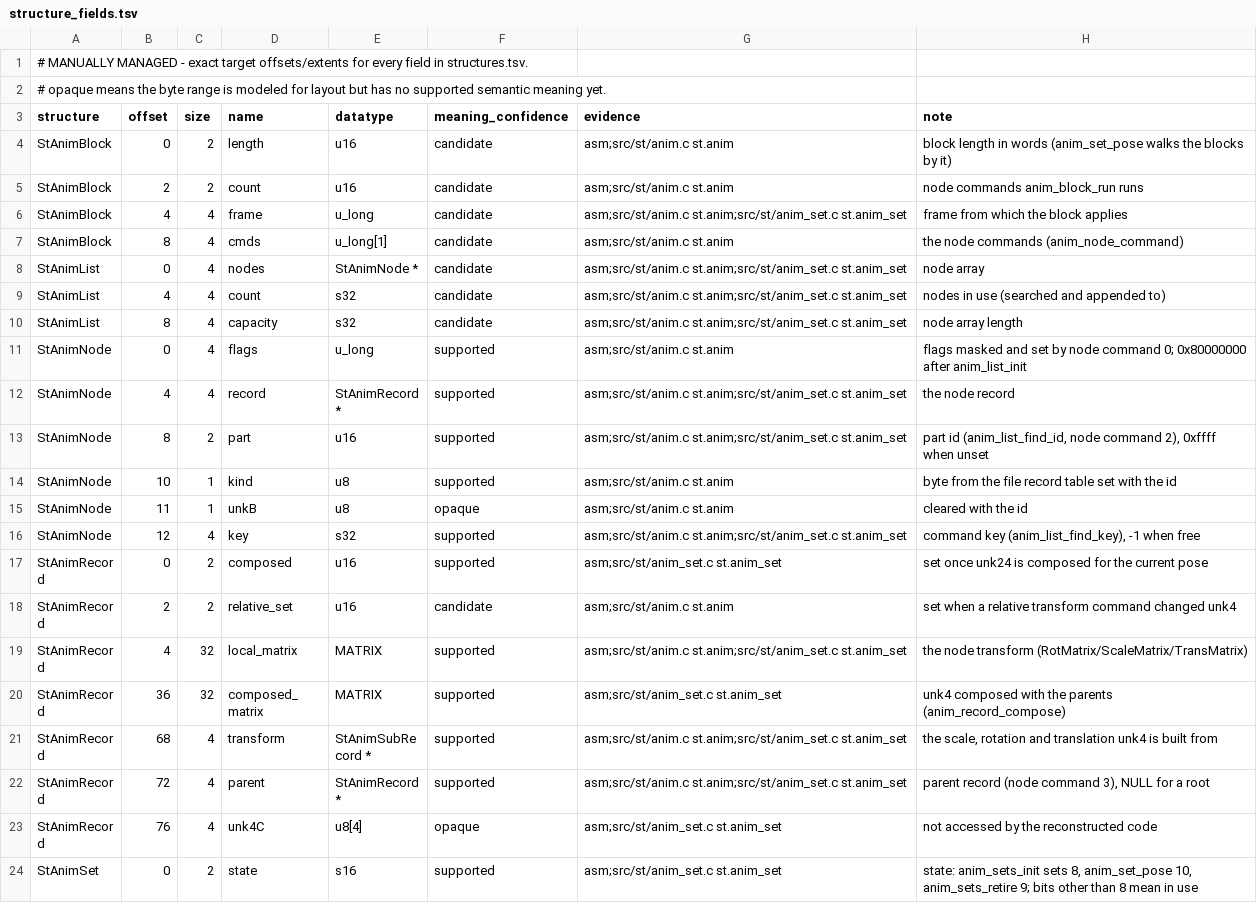
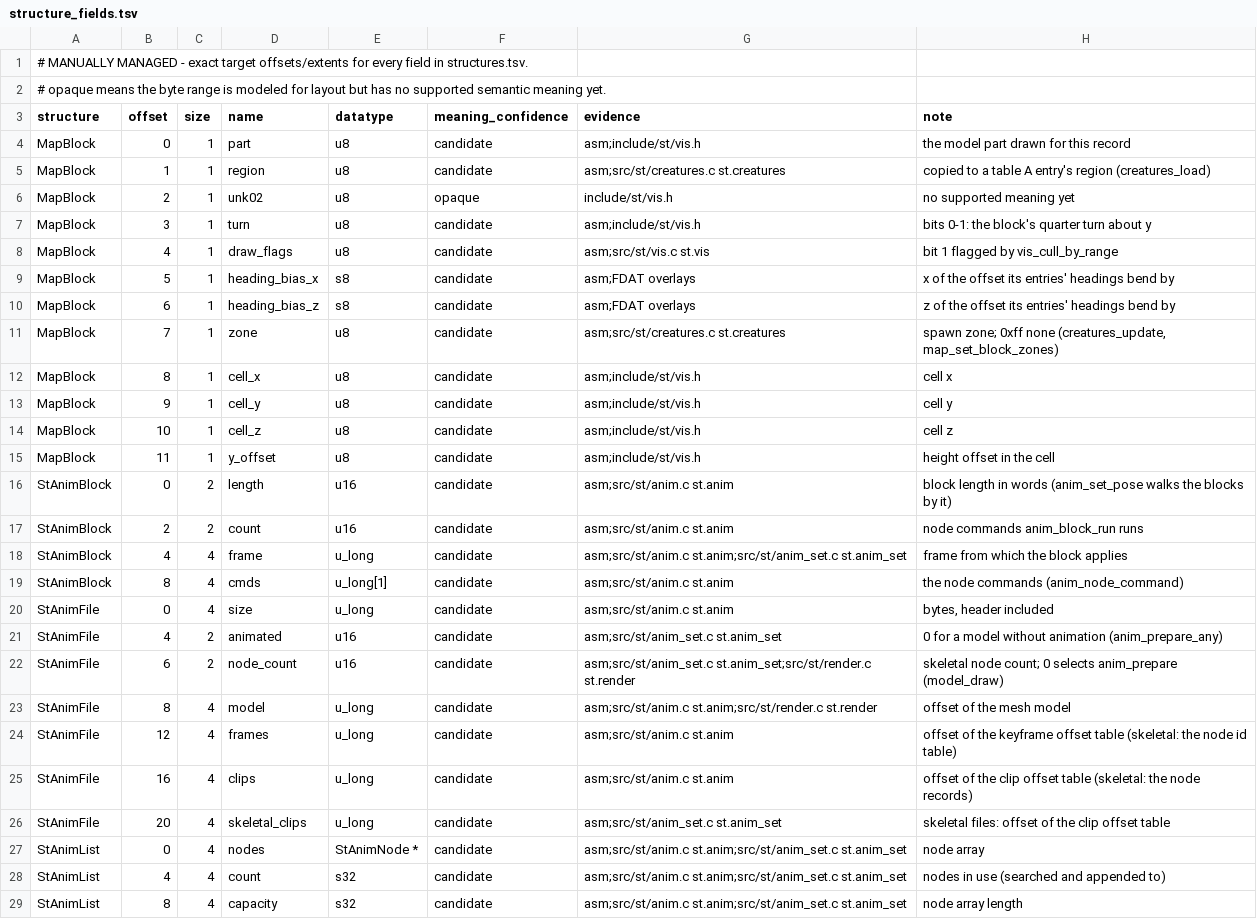
Before and after one commit to Voicedrew11/shadow-tower-decomp, a TSV file: config/retail/structure_fields.tsv, drawn as a sheet; only a part is shown; the shorter side is filled out with more unchanged rows; the diff covers the shown part only.

```diff
--- a/config/retail/structure_fields.tsv
+++ b/config/retail/structure_fields.tsv
@@ -3,2 +3,14 @@
 structure	offset	size	name	datatype	meaning_confidence	evidence	note
+MapBlock	0	1	part	u8	candidate	asm;include/st/vis.h	the model part drawn for this record
+MapBlock	1	1	region	u8	candidate	asm;src/st/creatures.c st.creatures	copied to a table A entry's region (creatures_load)
+MapBlock	2	1	unk02	u8	opaque	include/st/vis.h	no supported meaning yet
+MapBlock	3	1	turn	u8	candidate	asm;include/st/vis.h	bits 0-1: the block's quarter turn about y
+MapBlock	4	1	draw_flags	u8	candidate	asm;src/st/vis.c st.vis	bit 1 flagged by vis_cull_by_range
+MapBlock	5	1	heading_bias_x	s8	candidate	asm;FDAT overlays	x of the offset its entries' headings bend by
+MapBlock	6	1	heading_bias_z	s8	candidate	asm;FDAT overlays	z of the offset its entries' headings bend by
+MapBlock	7	1	zone	u8	candidate	asm;src/st/creatures.c st.creatures	spawn zone; 0xff none (creatures_update, map_set_block_zones)
+MapBlock	8	1	cell_x	u8	candidate	asm;include/st/vis.h	cell x
+MapBlock	9	1	cell_y	u8	candidate	asm;include/st/vis.h	cell y
+MapBlock	10	1	cell_z	u8	candidate	asm;include/st/vis.h	cell z
+MapBlock	11	1	y_offset	u8	candidate	asm;include/st/vis.h	height offset in the cell
 StAnimBlock	0	2	length	u16	candidate	asm;src/st/anim.c st.anim	block length in words (anim_set_pose walks the blocks by it)
@@ -7,2 +19,9 @@ StAnimBlock	4	4	frame	u_long	candidate	asm;src/st/anim.c st.anim;src/st/anim_set
 StAnimBlock	8	4	cmds	u_long[1]	candidate	asm;src/st/anim.c st.anim	the node commands (anim_node_command)
+StAnimFile	0	4	size	u_long	candidate	asm;src/st/anim.c st.anim	bytes, header included
+StAnimFile	4	2	animated	u16	candidate	asm;src/st/anim_set.c st.anim_set	0 for a model without animation (anim_prepare_any)
+StAnimFile	6	2	node_count	u16	candidate	asm;src/st/anim_set.c st.anim_set;src/st/render.c st.render	skeletal node count; 0 selects anim_prepare (model_draw)
+StAnimFile	8	4	model	u_long	candidate	asm;src/st/anim.c st.anim;src/st/render.c st.render	offset of the mesh model
+StAnimFile	12	4	frames	u_long	candidate	asm;src/st/anim.c st.anim	offset of the keyframe offset table (skeletal: the node id table)
+StAnimFile	16	4	clips	u_long	candidate	asm;src/st/anim.c st.anim	offset of the clip offset table (skeletal: the node records)
+StAnimFile	20	4	skeletal_clips	u_long	candidate	asm;src/st/anim_set.c st.anim_set	skeletal files: offset of the clip offset table
 StAnimList	0	4	nodes	StAnimNode *	candidate	asm;src/st/anim.c st.anim;src/st/anim_set.c st.anim_set	node array
```
Also changed, not shown: 6 added rows elsewhere in this file, config/retail/structures.tsv, 4 other files.
